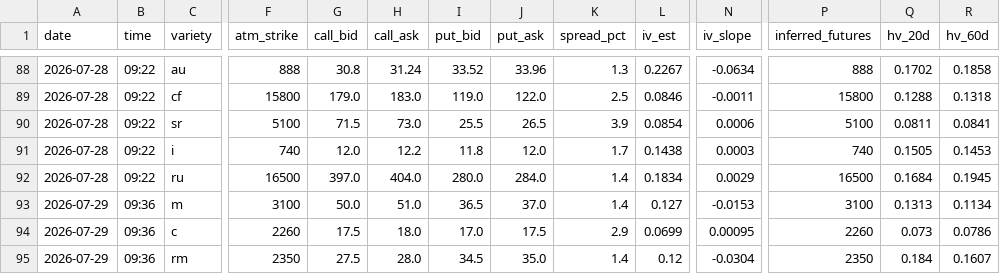
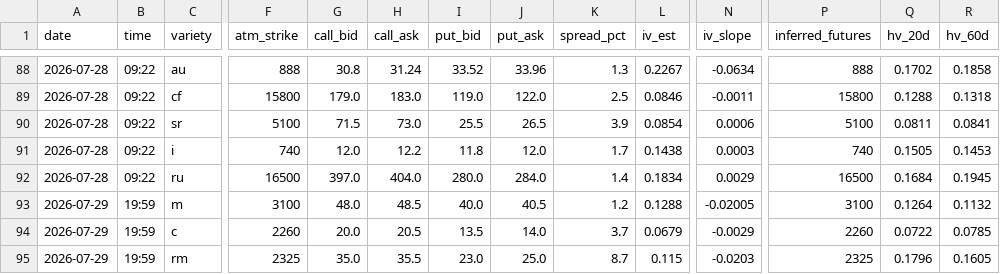
Before and after one commit to thetafarmerrr/options-trading, a CSV file: data/iv_history.csv, drawn as a sheet; only a part is shown, gaps mark what is left out; the diff covers the shown part only; the diff names each change by its address in the sheet, - before the commit and + after, or states it on an @@ line.

```diff
--- a/data/iv_history.csv
+++ b/data/iv_history.csv
-B93:B95 (time): 09:36
+B93:B95 (time): 19:59
-G93 (call_bid): 50.0
+G93 (call_bid): 48.0
-H93 (call_ask): 51.0
+H93 (call_ask): 48.5
-I93 (put_bid): 36.5
+I93 (put_bid): 40.0
-J93 (put_ask): 37.0
+J93 (put_ask): 40.5
-K93 (spread_pct): 1.4
+K93 (spread_pct): 1.2
-L93 (iv_est): 0.127
+L93 (iv_est): 0.1288
-N93 (iv_slope): -0.0153
+N93 (iv_slope): -0.02005
-Q93 (hv_20d): 0.1313
+Q93 (hv_20d): 0.1264
-R93 (hv_60d): 0.1134
+R93 (hv_60d): 0.1132
-G94 (call_bid): 17.5
+G94 (call_bid): 20.0
-H94 (call_ask): 18.0
+H94 (call_ask): 20.5
-I94 (put_bid): 17.0
+I94 (put_bid): 13.5
-J94 (put_ask): 17.5
+J94 (put_ask): 14.0
-K94 (spread_pct): 2.9
+K94 (spread_pct): 3.7
-L94 (iv_est): 0.0699
+L94 (iv_est): 0.0679
-N94 (iv_slope): 0.00095
+N94 (iv_slope): -0.0029
-Q94 (hv_20d): 0.073
+Q94 (hv_20d): 0.0722
-R94 (hv_60d): 0.0786
+R94 (hv_60d): 0.0785
-F95 (atm_strike): 2350
+F95 (atm_strike): 2325
-G95 (call_bid): 27.5
+G95 (call_bid): 35.0
-H95 (call_ask): 28.0
+H95 (call_ask): 35.5
-I95 (put_bid): 34.5
+I95 (put_bid): 23.0
-J95 (put_ask): 35.0
+J95 (put_ask): 25.0
-K95 (spread_pct): 1.4
+K95 (spread_pct): 8.7
-L95 (iv_est): 0.12
+L95 (iv_est): 0.115
-N95 (iv_slope): -0.0304
+N95 (iv_slope): -0.0203
-P95 (inferred_futures): 2350
+P95 (inferred_futures): 2325
-Q95 (hv_20d): 0.184
+Q95 (hv_20d): 0.1796
-R95 (hv_60d): 0.1607
+R95 (hv_60d): 0.1605
```
Also changed, not shown: 76 edited cells elsewhere in this file, 8 other files.
